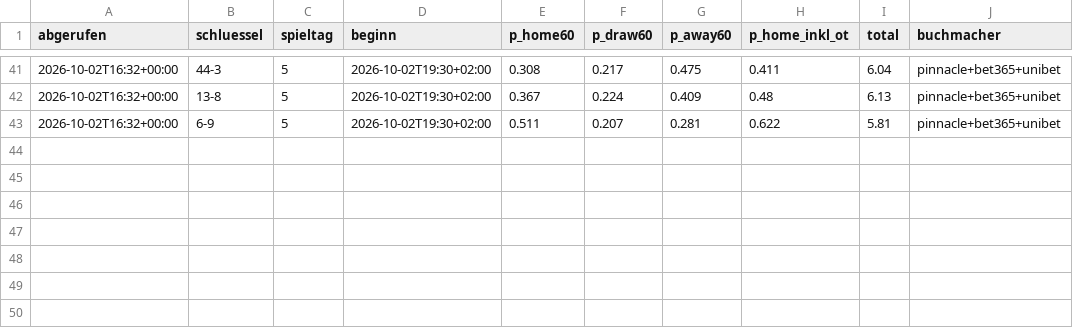
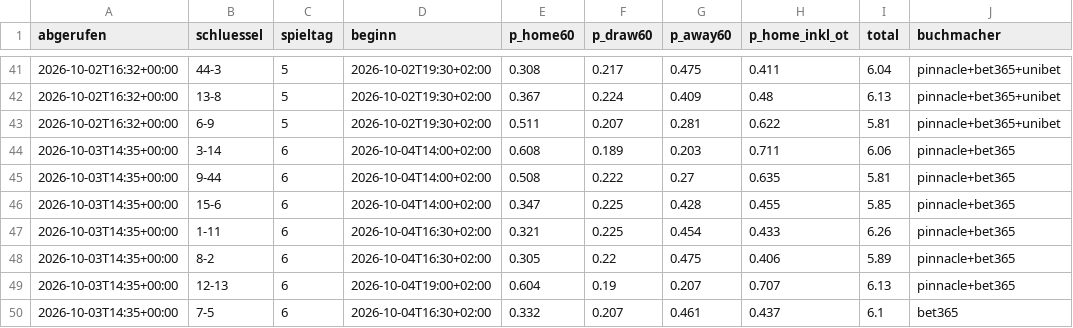
Before and after one commit to machi239/del-fantasy, a CSV file: data/quoten_verlauf.csv, drawn as a sheet; only a part is shown, gaps mark what is left out.

```diff
--- a/data/quoten_verlauf.csv
+++ b/data/quoten_verlauf.csv
@@ -43 +43,8 @@ abgerufen,schluessel,spieltag,beginn,p_home60,p_draw60,p_away60,p_home_inkl_ot,t
 2026-10-02T16:32+00:00,6-9,5,2026-10-02T19:30+02:00,0.511,0.207,0.281,0.622,5.81,pinnacle+bet365+unibet
+2026-10-03T14:35+00:00,3-14,6,2026-10-04T14:00+02:00,0.608,0.189,0.203,0.711,6.06,pinnacle+bet365
+2026-10-03T14:35+00:00,9-44,6,2026-10-04T14:00+02:00,0.508,0.222,0.27,0.635,5.81,pinnacle+bet365
+2026-10-03T14:35+00:00,15-6,6,2026-10-04T14:00+02:00,0.347,0.225,0.428,0.455,5.85,pinnacle+bet365
+2026-10-03T14:35+00:00,1-11,6,2026-10-04T16:30+02:00,0.321,0.225,0.454,0.433,6.26,pinnacle+bet365
+2026-10-03T14:35+00:00,8-2,6,2026-10-04T16:30+02:00,0.305,0.22,0.475,0.406,5.89,pinnacle+bet365
+2026-10-03T14:35+00:00,12-13,6,2026-10-04T19:00+02:00,0.604,0.19,0.207,0.707,6.13,pinnacle+bet365
+2026-10-03T14:35+00:00,7-5,6,2026-10-04T16:30+02:00,0.332,0.207,0.461,0.437,6.1,bet365
```
Also changed, not shown: 1 other file.
